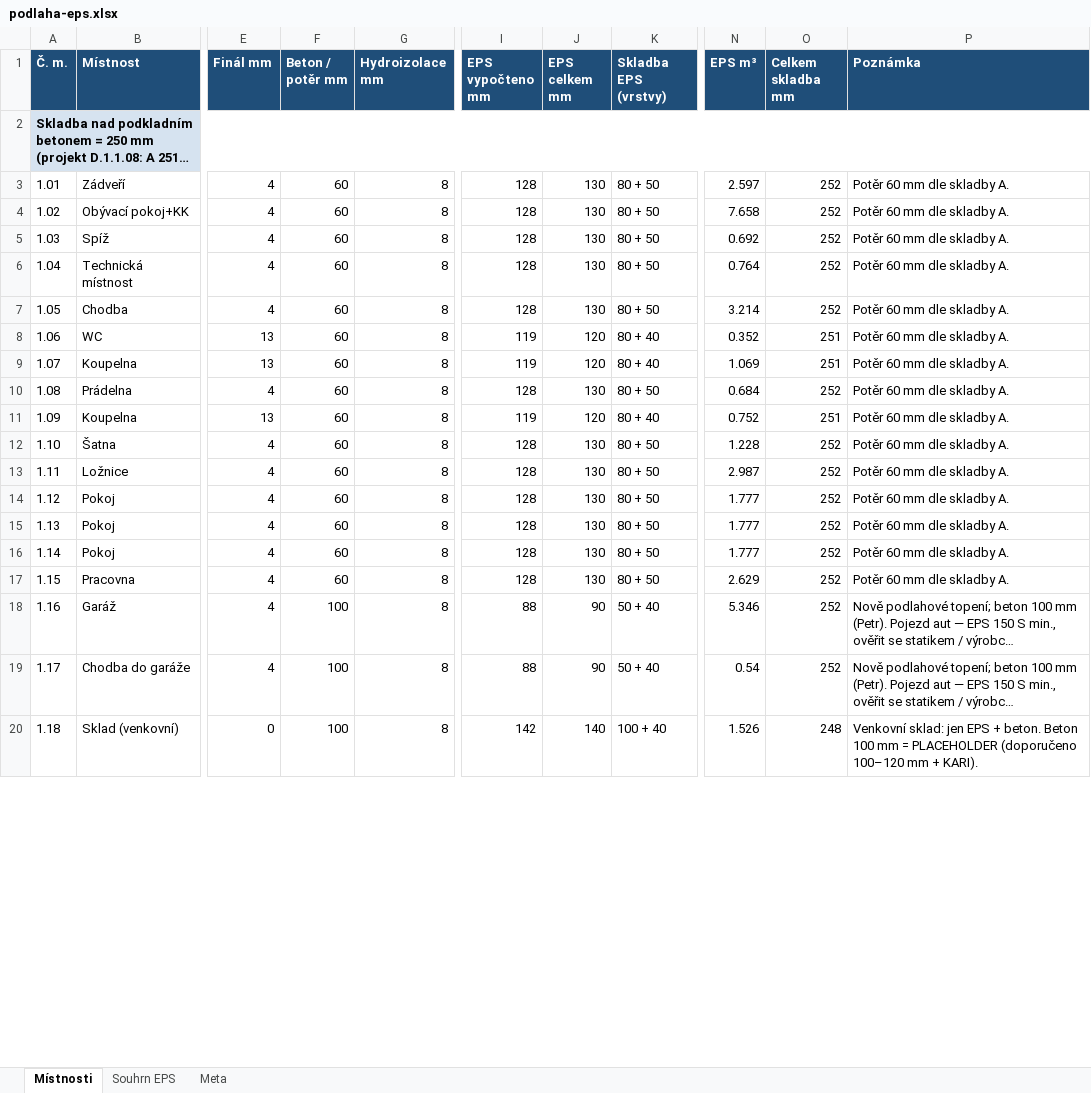
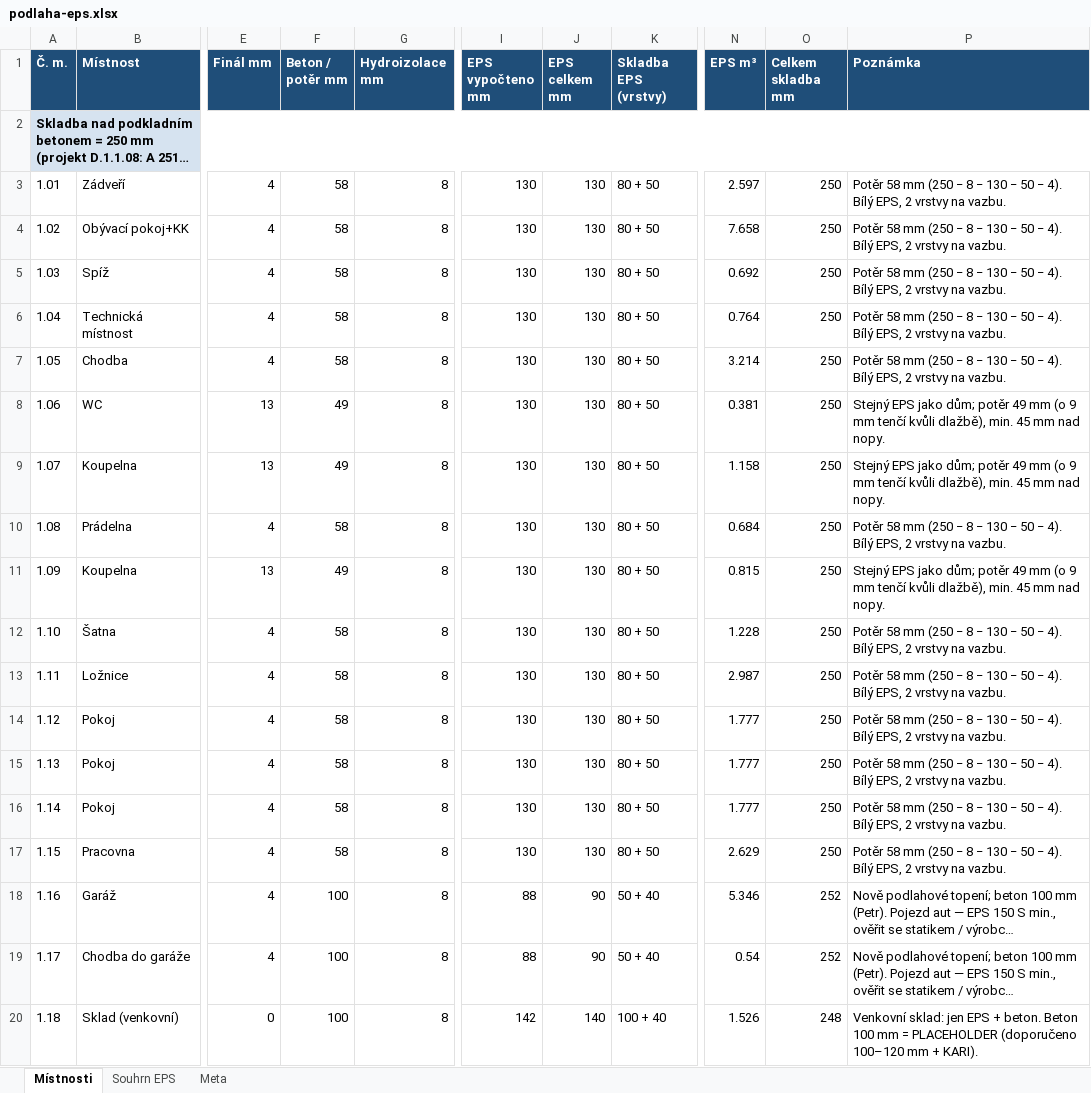
Before and after one commit to pteasima/Blueprints, an Excel workbook: docs/podlaha-eps.xlsx, sheet Místnosti, drawn as a sheet; only a part is shown, gaps mark what is left out; long unchanged cells end in …; values as stored, in another font and other column widths than the file's, no borders; the diff covers the shown part only; the diff names each change by its address in the sheet, - before the commit and + after, or states it on an @@ line.

Commit message:
Podlahový EPS: 80+50 v celém domě, koupelna 1.20 jen 80 kvůli spádu

```diff
--- a/docs/podlaha-eps.xlsx (sheet Místnosti)
+++ b/docs/podlaha-eps.xlsx (sheet Místnosti)
-F3:F7 (Beton / potěr mm): 60
+F3:F7 (Beton / potěr mm): 58
-I3:I7 (EPS vypočteno mm): 128
+I3:I7 (EPS vypočteno mm): 130
-O3:O7 (Celkem skladba mm): 252
+O3:O7 (Celkem skladba mm): 250
-P3:P7 (Poznámka): Potěr 60 mm dle skladby A.
+P3:P7 (Poznámka): Potěr 58 mm (250 − 8 − 130 − 50 − 4). Bílý EPS, 2 vrstvy na vazbu.
-F8:F9 (Beton / potěr mm): 60
+F8:F9 (Beton / potěr mm): 49
-I8:I9 (EPS vypočteno mm): 119
+I8:I9 (EPS vypočteno mm): 130
-J8:J9 (EPS celkem mm): 120
+J8:J9 (EPS celkem mm): 130
-K8:K9 (Skladba EPS (vrstvy)): 80 + 40
+K8:K9 (Skladba EPS (vrstvy)): 80 + 50
-N8 (EPS m³): 0.352
+N8 (EPS m³): 0.381
-O8:O9 (Celkem skladba mm): 251
+O8:O9 (Celkem skladba mm): 250
-P8:P9 (Poznámka): Potěr 60 mm dle skladby A.
+P8:P9 (Poznámka): Stejný EPS jako dům; potěr 49 mm (o 9 mm tenčí kvůli dlažbě), min. 45 mm nad nopy.
-N9 (EPS m³): 1.069
+N9 (EPS m³): 1.158
-F10 (Beton / potěr mm): 60
+F10 (Beton / potěr mm): 58
-I10 (EPS vypočteno mm): 128
+I10 (EPS vypočteno mm): 130
-O10 (Celkem skladba mm): 252
+O10 (Celkem skladba mm): 250
-P10 (Poznámka): Potěr 60 mm dle skladby A.
+P10 (Poznámka): Potěr 58 mm (250 − 8 − 130 − 50 − 4). Bílý EPS, 2 vrstvy na vazbu.
-F11 (Beton / potěr mm): 60
+F11 (Beton / potěr mm): 49
-I11 (EPS vypočteno mm): 119
+I11 (EPS vypočteno mm): 130
-J11 (EPS celkem mm): 120
+J11 (EPS celkem mm): 130
-K11 (Skladba EPS (vrstvy)): 80 + 40
+K11 (Skladba EPS (vrstvy)): 80 + 50
-N11 (EPS m³): 0.752
+N11 (EPS m³): 0.815
-O11 (Celkem skladba mm): 251
+O11 (Celkem skladba mm): 250
-P11 (Poznámka): Potěr 60 mm dle skladby A.
+P11 (Poznámka): Stejný EPS jako dům; potěr 49 mm (o 9 mm tenčí kvůli dlažbě), min. 45 mm nad nopy.
-F12:F17 (Beton / potěr mm): 60
+F12:F17 (Beton / potěr mm): 58
-I12:I17 (EPS vypočteno mm): 128
+I12:I17 (EPS vypočteno mm): 130
-O12:O17 (Celkem skladba mm): 252
+O12:O17 (Celkem skladba mm): 250
-P12:P17 (Poznámka): Potěr 60 mm dle skladby A.
+P12:P17 (Poznámka): Potěr 58 mm (250 − 8 − 130 − 50 − 4). Bílý EPS, 2 vrstvy na vazbu.
```
Also changed, not shown: 29 edited cells elsewhere in this sheet, sheet Souhrn EPS, sheet Meta, 2 other files.
